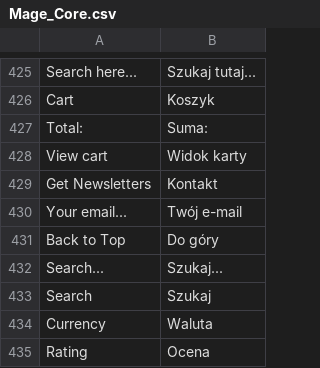
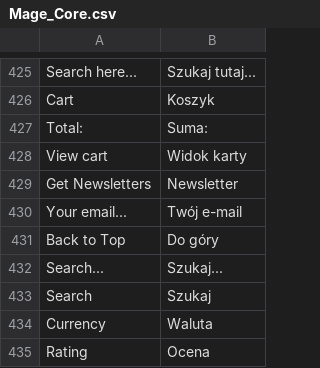
Before and after one commit to kbkc/mg19reforma.top, a CSV file: app/locale/pl_PL/Mage_Core.csv, drawn as a sheet; only a part is shown, gaps mark what is left out.

Commit message:
przetłumaczenie kontakt na newsletter

```diff
--- a/app/locale/pl_PL/Mage_Core.csv
+++ b/app/locale/pl_PL/Mage_Core.csv
@@ -430,3 +430,3 @@
 "View cart","Widok karty"
-"Get Newsletters","Kontakt"
+"Get Newsletters","Newsletter"
 "Your email...","Twój e-mail"
```
